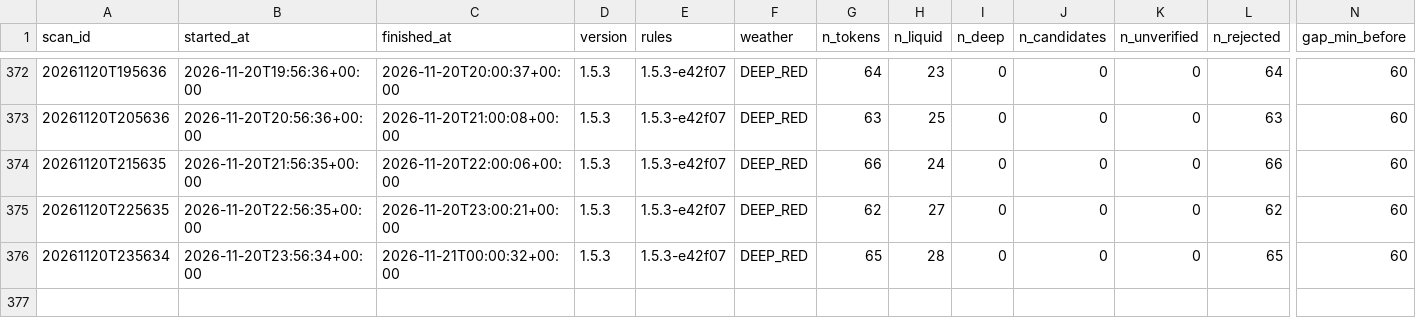
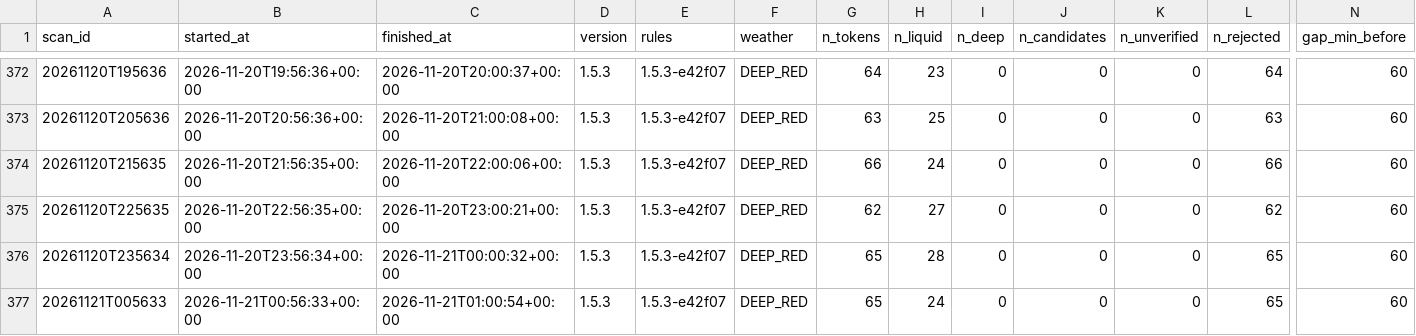
Before and after one commit to mayorzb/nexus-hq, a CSV file: data_v15/scans.csv, drawn as a sheet; only a part is shown, gaps mark what is left out; rows hold the shown columns only; the diff names each change by its address in the sheet, - before the commit and + after, or states it on an @@ line.

Commit message:
v1.5 paper scan 2026-11-21 01:00 UTC

```diff
--- a/data_v15/scans.csv
+++ b/data_v15/scans.csv
+row 377: 20261121T005633 | 2026-11-21T00:56:33+00:00 | 2026-11-21T01:00:54+00:00 | 1.5.3 | 1.5.3-e42f07 | DEEP_RED | 65 | 24 | 0 | 0 | 0 | 65 | 60
```
Also changed, not shown: 11 other files.
